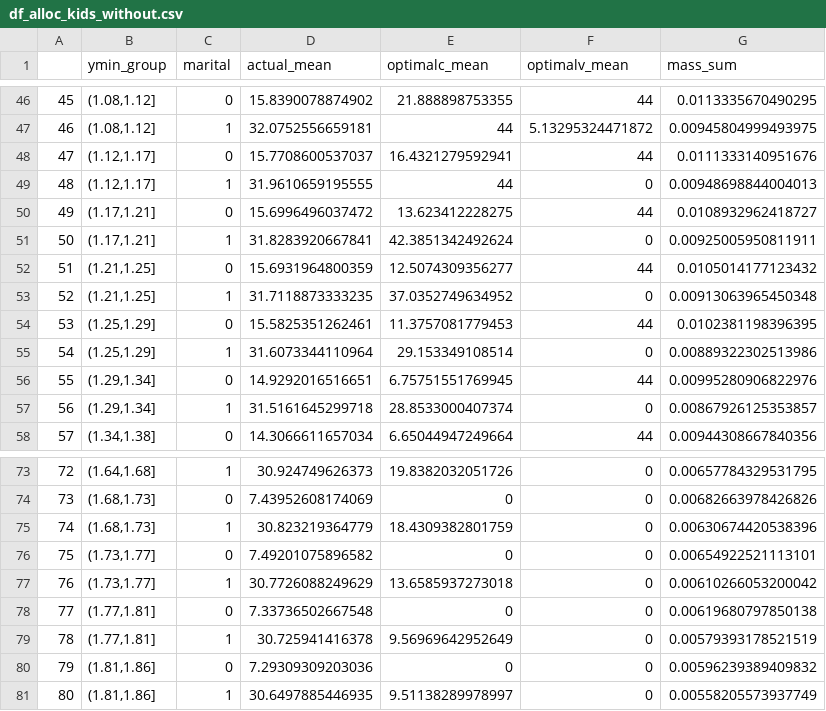
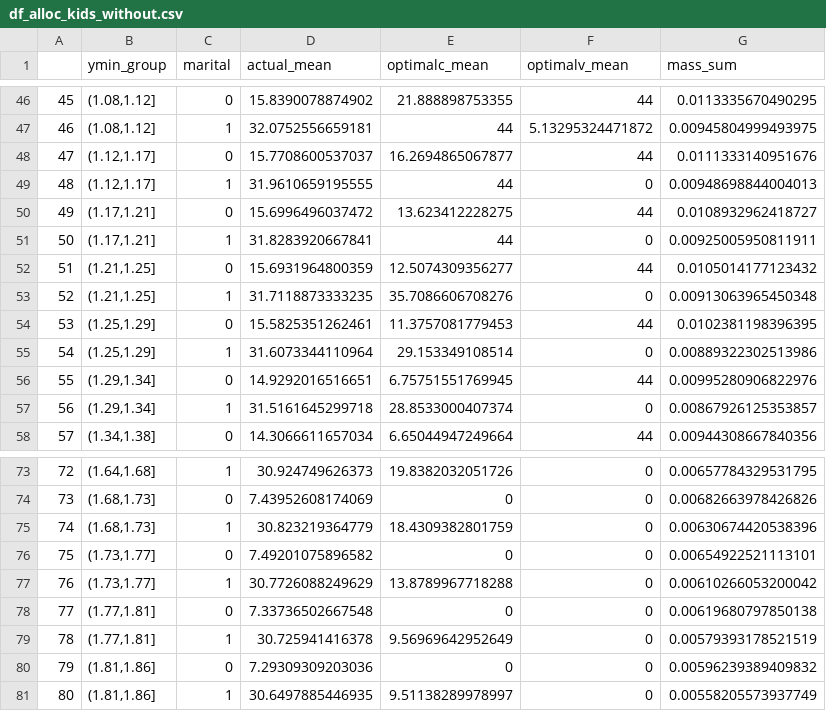
Before and after one commit to FanWangEcon/PrjOptiSNW, a CSV file: AllocateR/alloc_discrete_lbl/feasible_csv/df_alloc_kids_without.csv, drawn as a sheet; only a part is shown, gaps mark what is left out.

```diff
--- a/AllocateR/alloc_discrete_lbl/feasible_csv/df_alloc_kids_without.csv
+++ b/AllocateR/alloc_discrete_lbl/feasible_csv/df_alloc_kids_without.csv
@@ -47,8 +47,8 @@
 "46","(1.08,1.12]",1,32.0752556659181,44,5.13295324471872,0.00945804999493975
-"47","(1.12,1.17]",0,15.7708600537037,16.4321279592941,44,0.0111333140951676
+"47","(1.12,1.17]",0,15.7708600537037,16.2694865067877,44,0.0111333140951676
 "48","(1.12,1.17]",1,31.9610659195555,44,0,0.00948698844004013
 "49","(1.17,1.21]",0,15.6996496037472,13.623412228275,44,0.0108932962418727
-"50","(1.17,1.21]",1,31.8283920667841,42.3851342492624,0,0.00925005950811911
+"50","(1.17,1.21]",1,31.8283920667841,44,0,0.00925005950811911
 "51","(1.21,1.25]",0,15.6931964800359,12.5074309356277,44,0.0105014177123432
-"52","(1.21,1.25]",1,31.7118873333235,37.0352749634952,0,0.00913063965450348
+"52","(1.21,1.25]",1,31.7118873333235,35.7086606708276,0,0.00913063965450348
 "53","(1.25,1.29]",0,15.5825351262461,11.3757081779453,44,0.0102381198396395
@@ -76,3 +76,3 @@
 "75","(1.73,1.77]",0,7.49201075896582,0,0,0.00654922521113101
-"76","(1.73,1.77]",1,30.7726088249629,13.6585937273018,0,0.00610266053200042
+"76","(1.73,1.77]",1,30.7726088249629,13.8789967718288,0,0.00610266053200042
 "77","(1.77,1.81]",0,7.33736502667548,0,0,0.00619680797850138
```
Also changed, not shown: AllocateR/alloc_discrete_lbl/feasible_csv/df_alloc_all.csv, AllocateR/alloc_discrete_lbl/feasible_csv/df_alloc_kids.csv, 30 other files.
